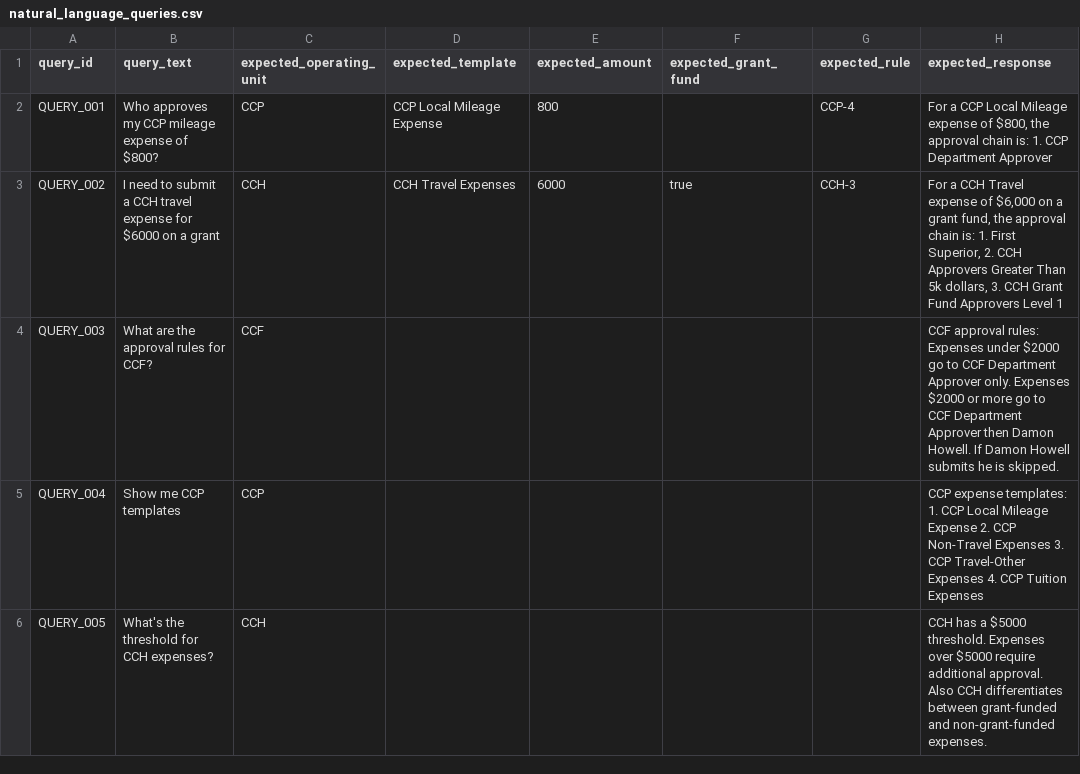
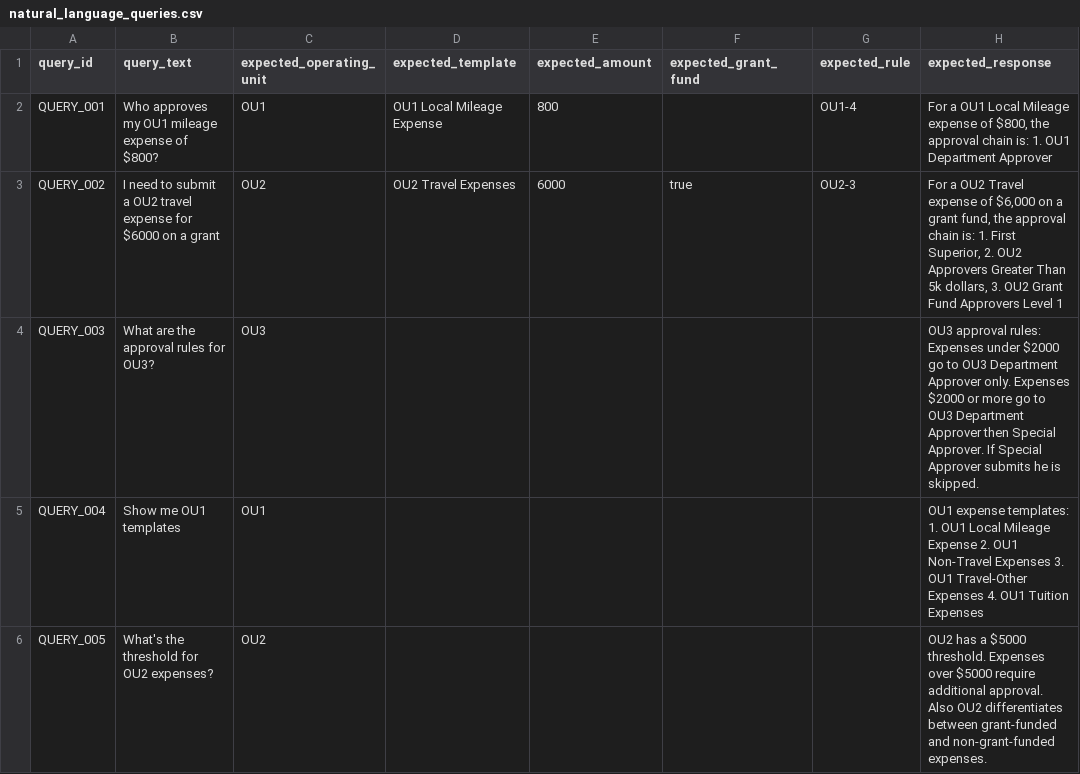
Before and after one commit to madhavsamudrala/oracle-iexpense-approval-assistant, a CSV file: ica-schema/csv/natural_language_queries.csv, drawn as a sheet.

```diff
--- a/ica-schema/csv/natural_language_queries.csv
+++ b/ica-schema/csv/natural_language_queries.csv
@@ -1,6 +1,6 @@
 query_id,query_text,expected_operating_unit,expected_template,expected_amount,expected_grant_fund,expected_rule,expected_response
-QUERY_001,Who approves my CCP mileage expense of $800?,CCP,CCP Local Mileage Expense,800,,CCP-4,"For a CCP Local Mileage expense of $800, the approval chain is: 1. CCP Department Approver"
-QUERY_002,I need to submit a CCH travel expense for $6000 on a grant,CCH,CCH Travel Expenses,6000,true,CCH-3,"For a CCH Travel expense of $6,000 on a grant fund, the approval chain is: 1. First Superior, 2. CCH Approvers Greater Than 5k dollars, 3. CCH Grant Fund Approvers Level 1"
-QUERY_003,What are the approval rules for CCF?,CCF,,,,,CCF approval rules: Expenses under $2000 go to CCF Department Approver only. Expenses $2000 or more go to CCF Department Approver then Damon Howell. If Damon Howell submits he is skipped.
-QUERY_004,Show me CCP templates,CCP,,,,,CCP expense templates: 1. CCP Local Mileage Expense 2. CCP Non-Travel Expenses 3. CCP Travel-Other Expenses 4. CCP Tuition Expenses
-QUERY_005,What's the threshold for CCH expenses?,CCH,,,,,CCH has a $5000 threshold. Expenses over $5000 require additional approval. Also CCH differentiates between grant-funded and non-grant-funded expenses.
+QUERY_001,Who approves my OU1 mileage expense of $800?,OU1,OU1 Local Mileage Expense,800,,OU1-4,"For a OU1 Local Mileage expense of $800, the approval chain is: 1. OU1 Department Approver"
+QUERY_002,I need to submit a OU2 travel expense for $6000 on a grant,OU2,OU2 Travel Expenses,6000,true,OU2-3,"For a OU2 Travel expense of $6,000 on a grant fund, the approval chain is: 1. First Superior, 2. OU2 Approvers Greater Than 5k dollars, 3. OU2 Grant Fund Approvers Level 1"
+QUERY_003,What are the approval rules for OU3?,OU3,,,,,OU3 approval rules: Expenses under $2000 go to OU3 Department Approver only. Expenses $2000 or more go to OU3 Department Approver then Special Approver. If Special Approver submits he is skipped.
+QUERY_004,Show me OU1 templates,OU1,,,,,OU1 expense templates: 1. OU1 Local Mileage Expense 2. OU1 Non-Travel Expenses 3. OU1 Travel-Other Expenses 4. OU1 Tuition Expenses
+QUERY_005,What's the threshold for OU2 expenses?,OU2,,,,,OU2 has a $5000 threshold. Expenses over $5000 require additional approval. Also OU2 differentiates between grant-funded and non-grant-funded expenses.
```
Also changed, not shown: ica-schema/csv/approval_rules.csv, ica-schema/csv/approver_groups.csv, 5 other files.
